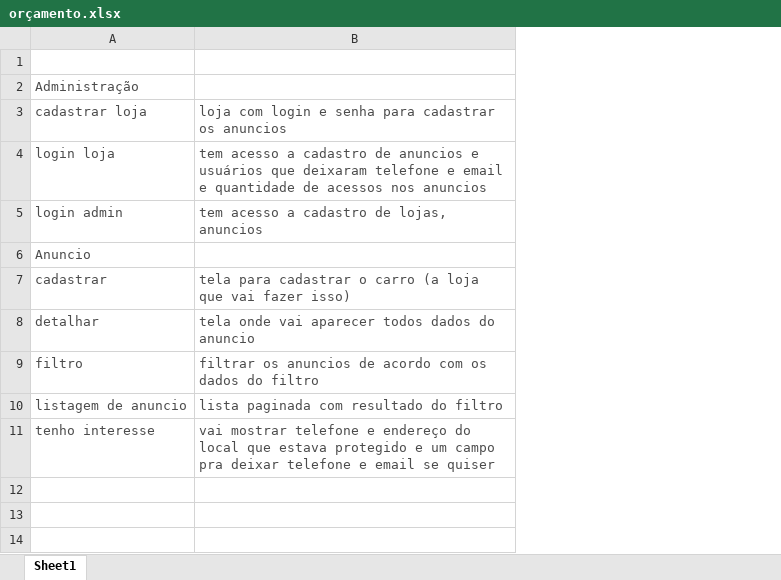
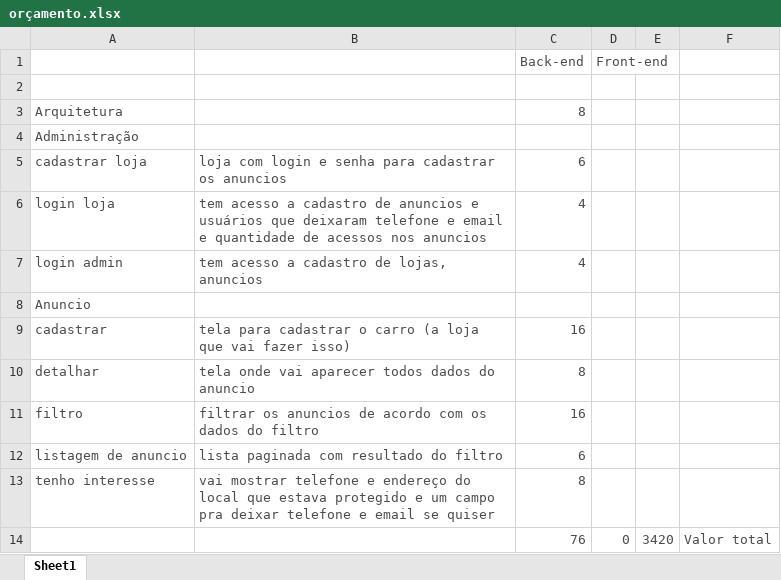
Before and after one commit to fsrocha-dev/ceara-auto-front, an Excel workbook: docs/orçamento.xlsx, sheet Sheet1, drawn as a sheet; values as stored, in another font and other column widths than the file's, no borders; addresses are those after the commit; the diff names each change by its address in the sheet, - before the commit and + after, or states it on an @@ line.

Commit message:
tempo e valores e horas no orçamento

```diff
--- a/docs/orçamento.xlsx (sheet Sheet1)
+++ b/docs/orçamento.xlsx (sheet Sheet1)
+column C (Back-end), rows 5-13: 6 | 4 | 4 |  | 16 | 8 | 16 | 6 | 8
+column D (Front-end), empty
+column E, empty
+column F, empty
-row 1: (empty)
+row 1:  |  | Back-end | Front-end
+row 2: (empty)
+row 3: Arquitetura |  | 8
+row 14:  |  | 76 | 0 | 3420 | Valor total
```
Also changed, not shown: 1 other file.
